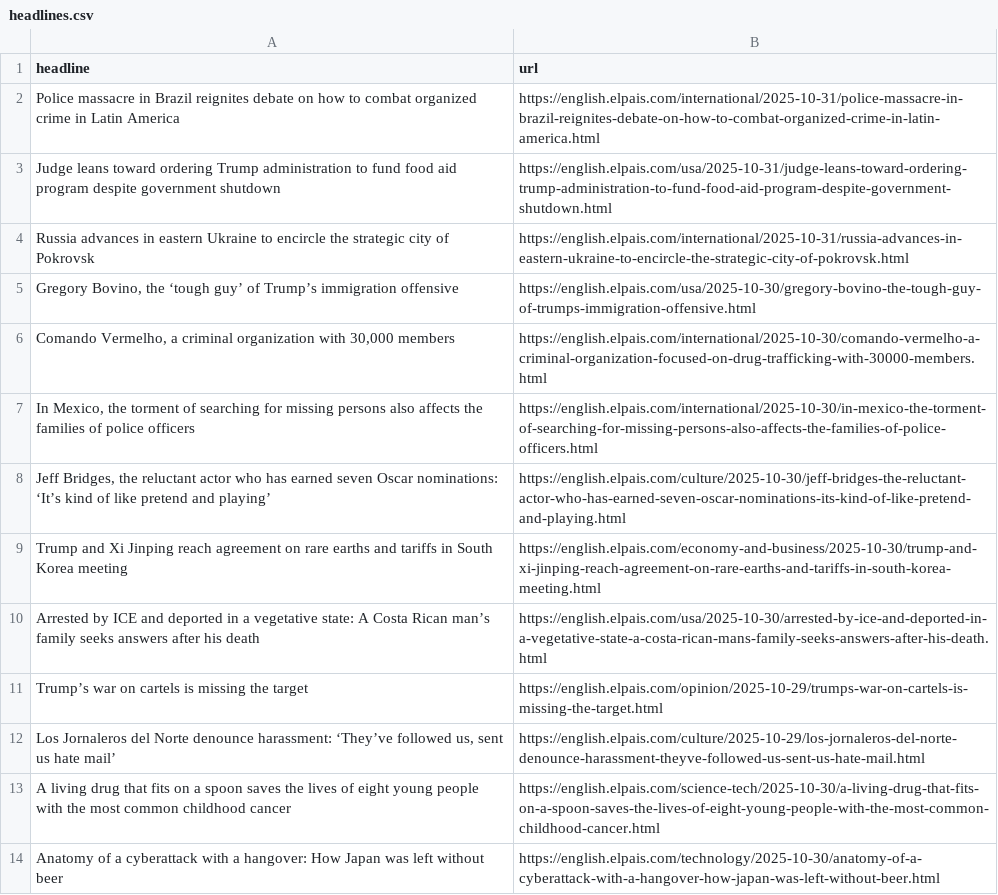
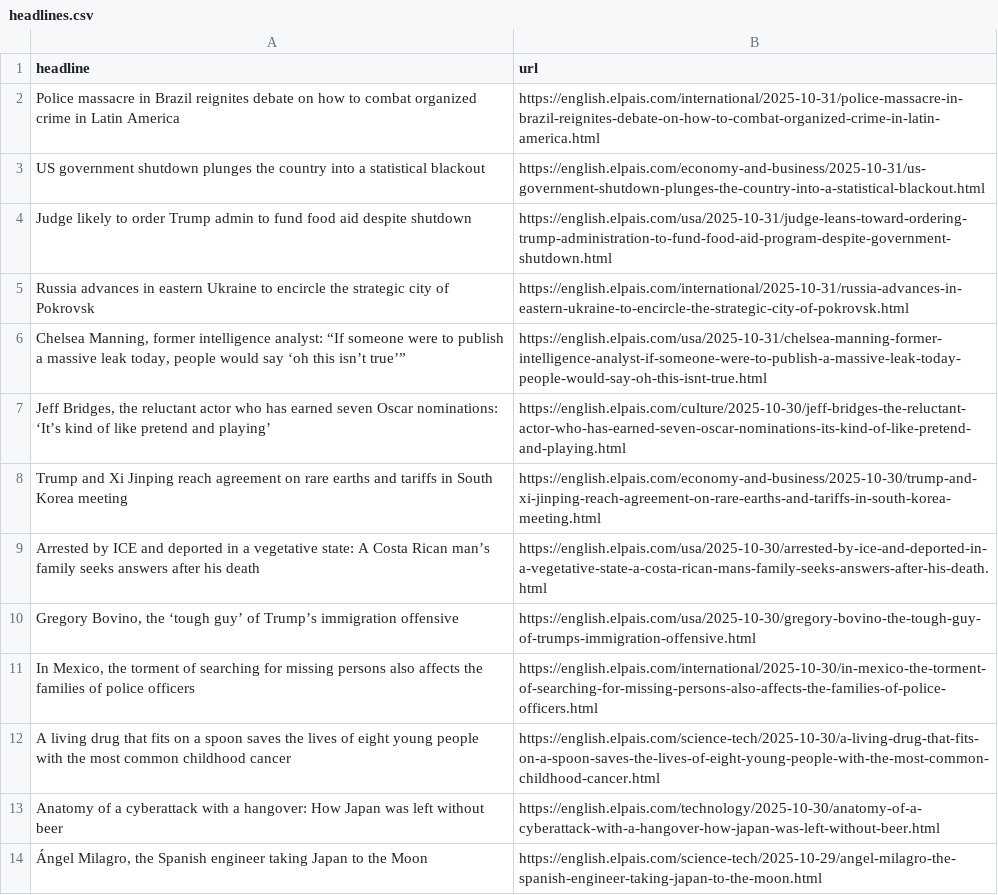
Before and after one commit to jsoma/el-pais-autoscraper, a CSV file: headlines.csv, drawn as a sheet; only a part is shown; the shorter side is filled out with more unchanged rows.

```diff
--- a/headlines.csv
+++ b/headlines.csv
@@ -2,7 +2,6 @@ headline,url
 Police massacre in Brazil reignites debate on how to combat organized crime in Latin America ,https://english.elpais.com/international/2025-10-31/police-massacre-in-brazil-reignites-debate-on-how-to-combat-organized-crime-in-latin-america.html
-Judge leans toward ordering Trump administration to fund food aid program despite government shutdown,https://english.elpais.com/usa/2025-10-31/judge-leans-toward-ordering-trump-administration-to-fund-food-aid-program-despite-government-shutdown.html
+US government shutdown plunges the country into a statistical blackout,https://english.elpais.com/economy-and-business/2025-10-31/us-government-shutdown-plunges-the-country-into-a-statistical-blackout.html
+Judge likely to order Trump admin to fund food aid despite shutdown,https://english.elpais.com/usa/2025-10-31/judge-leans-toward-ordering-trump-administration-to-fund-food-aid-program-despite-government-shutdown.html
 Russia advances in eastern Ukraine to encircle the strategic city of Pokrovsk,https://english.elpais.com/international/2025-10-31/russia-advances-in-eastern-ukraine-to-encircle-the-strategic-city-of-pokrovsk.html
-"Gregory Bovino, the ‘tough guy’ of Trump’s immigration offensive",https://english.elpais.com/usa/2025-10-30/gregory-bovino-the-tough-guy-of-trumps-immigration-offensive.html
-"Comando Vermelho, a criminal organization with 30,000 members",https://english.elpais.com/international/2025-10-30/comando-vermelho-a-criminal-organization-focused-on-drug-trafficking-with-30000-members.html
-"In Mexico, the torment of searching for missing persons also affects the families of police officers",https://english.elpais.com/international/2025-10-30/in-mexico-the-torment-of-searching-for-missing-persons-also-affects-the-families-of-police-officers.html
+"Chelsea Manning, former intelligence analyst: “If someone were to publish a massive leak today, people would say ‘oh this isn’t true’”",https://english.elpais.com/usa/2025-10-31/chelsea-manning-former-intelligence-analyst-if-someone-were-to-publish-a-massive-leak-today-people-would-say-oh-this-isnt-true.html
 "Jeff Bridges, the reluctant actor who has earned seven Oscar nominations: ‘It’s kind of like pretend and playing’ ",https://english.elpais.com/culture/2025-10-30/jeff-bridges-the-reluctant-actor-who-has-earned-seven-oscar-nominations-its-kind-of-like-pretend-and-playing.html
@@ -10,4 +9,4 @@ Trump and Xi Jinping reach agreement on rare earths and tariffs in South Korea m
 Arrested by ICE and deported in a vegetative state: A Costa Rican man’s family seeks answers after his death,https://english.elpais.com/usa/2025-10-30/arrested-by-ice-and-deported-in-a-vegetative-state-a-costa-rican-mans-family-seeks-answers-after-his-death.html
-Trump’s war on cartels is missing the target ,https://english.elpais.com/opinion/2025-10-29/trumps-war-on-cartels-is-missing-the-target.html
-"Los Jornaleros del Norte denounce harassment: ‘They’ve followed us, sent us hate mail’",https://english.elpais.com/culture/2025-10-29/los-jornaleros-del-norte-denounce-harassment-theyve-followed-us-sent-us-hate-mail.html
+"Gregory Bovino, the ‘tough guy’ of Trump’s immigration offensive",https://english.elpais.com/usa/2025-10-30/gregory-bovino-the-tough-guy-of-trumps-immigration-offensive.html
+"In Mexico, the torment of searching for missing persons also affects the families of police officers",https://english.elpais.com/international/2025-10-30/in-mexico-the-torment-of-searching-for-missing-persons-also-affects-the-families-of-police-officers.html
 A living drug that fits on a spoon saves the lives of eight young people with the most common childhood cancer,https://english.elpais.com/science-tech/2025-10-30/a-living-drug-that-fits-on-a-spoon-saves-the-lives-of-eight-young-people-with-the-most-common-childhood-cancer.html
```
